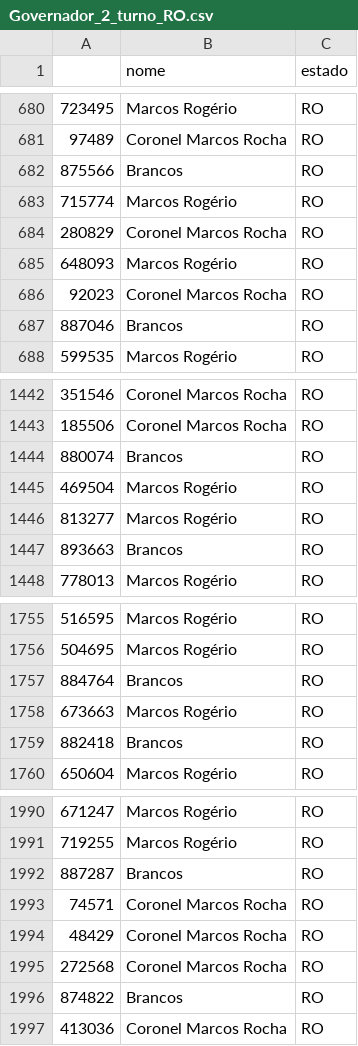
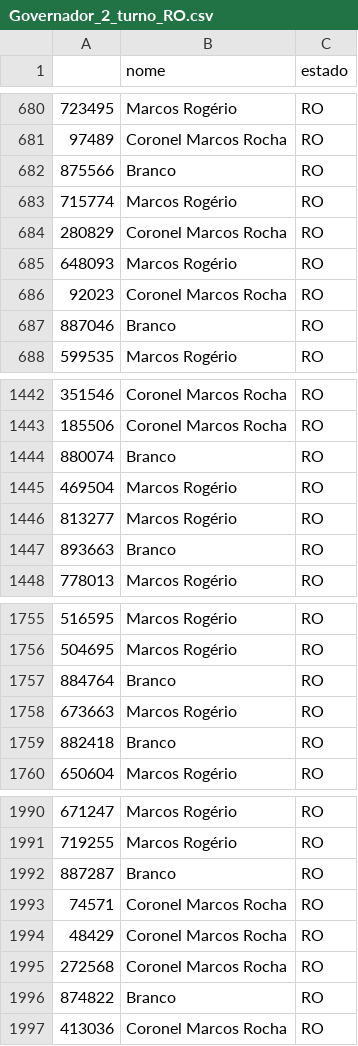
Before and after one commit to alinespereira/Pesquisa-Eleitoral---SME0807-2025S1-, a CSV file: data/sample/Governador_2_turno_RO.csv, drawn as a sheet; only a part is shown, gaps mark what is left out; the diff covers the shown part only.

```diff
--- a/data/sample/Governador_2_turno_RO.csv
+++ b/data/sample/Governador_2_turno_RO.csv
@@ -681,3 +681,3 @@
 97489,Coronel Marcos Rocha,RO
-875566,Brancos,RO
+875566,Branco,RO
 715774,Marcos Rogério,RO
@@ -686,3 +686,3 @@
 92023,Coronel Marcos Rocha,RO
-887046,Brancos,RO
+887046,Branco,RO
 599535,Marcos Rogério,RO
@@ -1443,6 +1443,6 @@
 185506,Coronel Marcos Rocha,RO
-880074,Brancos,RO
+880074,Branco,RO
 469504,Marcos Rogério,RO
 813277,Marcos Rogério,RO
-893663,Brancos,RO
+893663,Branco,RO
 778013,Marcos Rogério,RO
@@ -1756,5 +1756,5 @@
 504695,Marcos Rogério,RO
-884764,Brancos,RO
+884764,Branco,RO
 673663,Marcos Rogério,RO
-882418,Brancos,RO
+882418,Branco,RO
 650604,Marcos Rogério,RO
@@ -1991,3 +1991,3 @@
 719255,Marcos Rogério,RO
-887287,Brancos,RO
+887287,Branco,RO
 74571,Coronel Marcos Rocha,RO
@@ -1995,3 +1995,3 @@
 272568,Coronel Marcos Rocha,RO
-874822,Brancos,RO
+874822,Branco,RO
 413036,Coronel Marcos Rocha,RO
```
Also changed, not shown: 36 edited cells elsewhere in this file, data/sample/Presidente_1_turno_AC.csv, data/sample/Presidente_1_turno_RO.csv, 8 other files.
